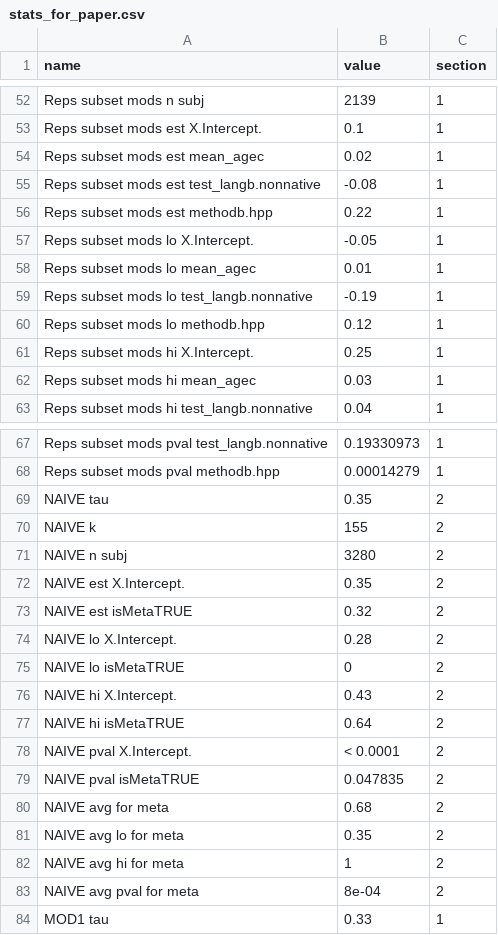
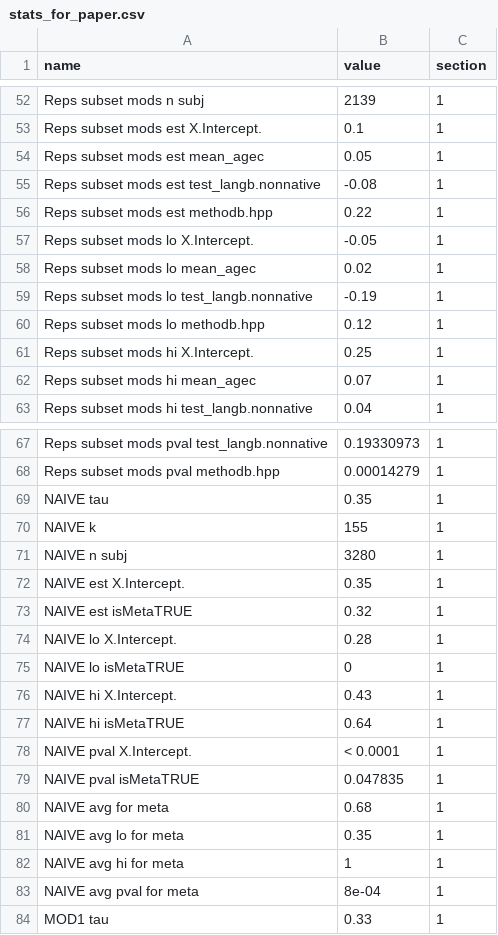
Before and after one commit to christinabergmann/IDSPreference_ManyBabiesMeta, a CSV file: results_from_R/stats_for_paper.csv, drawn as a sheet; only a part is shown, gaps mark what is left out; the diff covers the shown part only.

```diff
--- a/results_from_R/stats_for_paper.csv
+++ b/results_from_R/stats_for_paper.csv
@@ -53,3 +53,3 @@ Reps subset mods n subj,2139,1
 Reps subset mods est X.Intercept.,0.1,1
-Reps subset mods est mean_agec,0.02,1
+Reps subset mods est mean_agec,0.05,1
 Reps subset mods est test_langb.nonnative,-0.08,1
@@ -57,3 +57,3 @@ Reps subset mods est methodb.hpp,0.22,1
 Reps subset mods lo X.Intercept.,-0.05,1
-Reps subset mods lo mean_agec,0.01,1
+Reps subset mods lo mean_agec,0.02,1
 Reps subset mods lo test_langb.nonnative,-0.19,1
@@ -61,3 +61,3 @@ Reps subset mods lo methodb.hpp,0.12,1
 Reps subset mods hi X.Intercept.,0.25,1
-Reps subset mods hi mean_agec,0.03,1
+Reps subset mods hi mean_agec,0.07,1
 Reps subset mods hi test_langb.nonnative,0.04,1
@@ -68,17 +68,17 @@ Reps subset mods pval test_langb.nonnative,0.19330973,1
 Reps subset mods pval methodb.hpp,0.00014279,1
-NAIVE tau,0.35,2
-NAIVE k,155,2
-NAIVE n subj,3280,2
-NAIVE est X.Intercept.,0.35,2
-NAIVE est isMetaTRUE,0.32,2
-NAIVE lo X.Intercept.,0.28,2
-NAIVE lo isMetaTRUE,0,2
-NAIVE hi X.Intercept.,0.43,2
-NAIVE hi isMetaTRUE,0.64,2
-NAIVE pval X.Intercept.,< 0.0001,2
-NAIVE pval isMetaTRUE,0.047835,2
-NAIVE avg for meta,0.68,2
-NAIVE avg lo for meta,0.35,2
-NAIVE avg hi for meta,1,2
-NAIVE avg pval for meta,8e-04,2
+NAIVE tau,0.35,1
+NAIVE k,155,1
+NAIVE n subj,3280,1
+NAIVE est X.Intercept.,0.35,1
+NAIVE est isMetaTRUE,0.32,1
+NAIVE lo X.Intercept.,0.28,1
+NAIVE lo isMetaTRUE,0,1
+NAIVE hi X.Intercept.,0.43,1
+NAIVE hi isMetaTRUE,0.64,1
+NAIVE pval X.Intercept.,< 0.0001,1
+NAIVE pval isMetaTRUE,0.047835,1
+NAIVE avg for meta,0.68,1
+NAIVE avg lo for meta,0.35,1
+NAIVE avg hi for meta,1,1
+NAIVE avg pval for meta,8e-04,1
 MOD1 tau,0.33,1
```
Also changed, not shown: 6 edited cells elsewhere in this file, data/mb_ma_combined_prepped.csv, data/mb_ma_combined_prepped_0.125_age_matched.csv, 8 other files.
